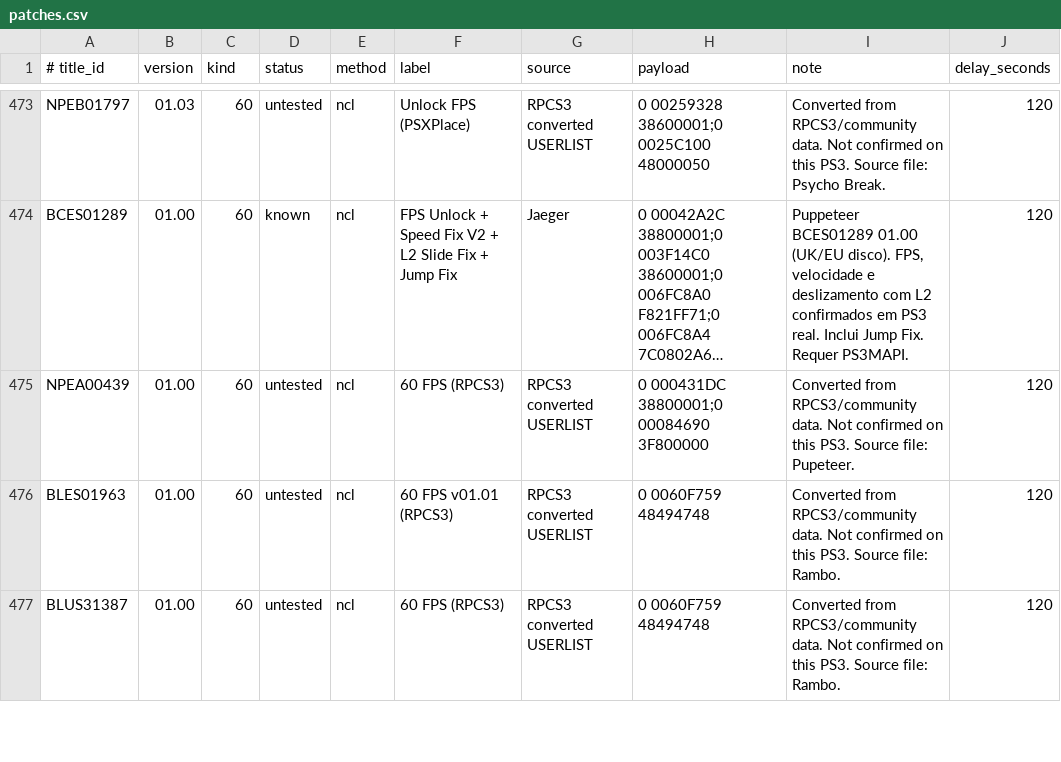
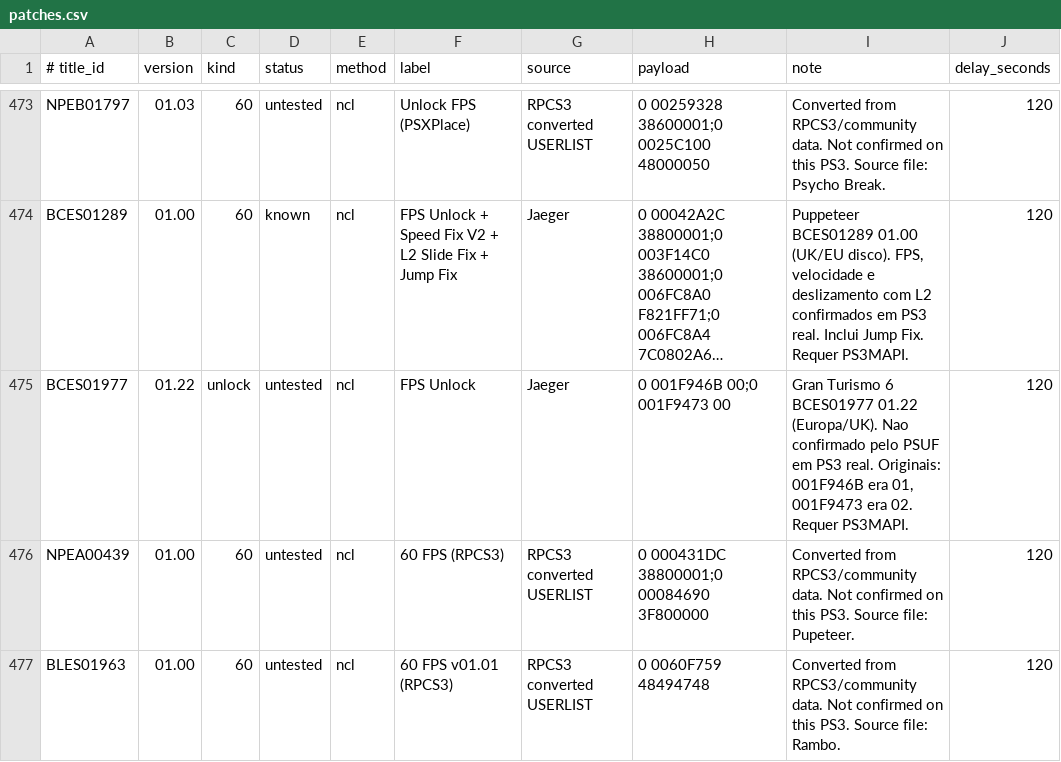
Before and after one commit to RafJaeger/psuf-ps3, a CSV file: release/USRDIR/patches.csv, drawn as a sheet; only a part is shown, gaps mark what is left out; the shorter side is filled out with more unchanged rows; long unchanged cells end in …; the diff names each change by its address in the sheet, - before the commit and + after, or states it on an @@ line.

Commit message:
Adiciona FPS Unlock e patches graficos de Gran Turismo 6 BCES01977 1.22

```diff
--- a/release/USRDIR/patches.csv
+++ b/release/USRDIR/patches.csv
+row 475: BCES01977 | 01.22 | unlock | untested | ncl | FPS Unlock | Jaeger | 0 001F946B 00;0 001F9473 00 | Gran Turismo 6 BCES01977 01.22 (Europa/UK). Nao confirmado pelo PSUF em PS3 real. Originais: 001F946B era 01, 001F9473 era 02. Requer PS3MAPI. | 120
```
Also changed, not shown: tools/manual_patch_overrides.csv, 1 other file.
